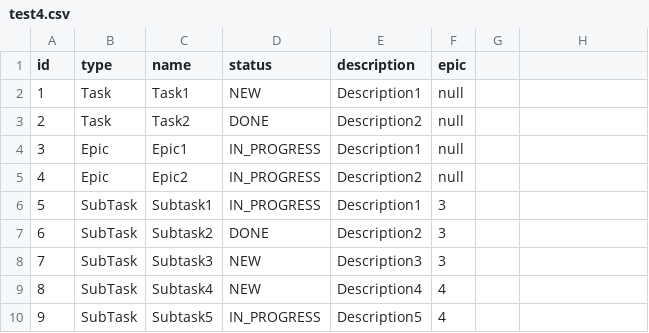
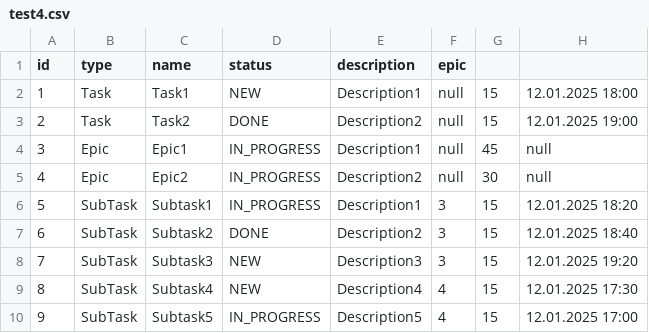
Before and after one commit to lapochka2019/java-kanban, a CSV file: test4.csv, drawn as a sheet.

```diff
--- a/test4.csv
+++ b/test4.csv
@@ -1,10 +1,10 @@
 id,type,name,status,description,epic
-1,Task,Task1,NEW,Description1,null
-2,Task,Task2,DONE,Description2,null
-3,Epic,Epic1,IN_PROGRESS,Description1,null
-4,Epic,Epic2,IN_PROGRESS,Description2,null
-5,SubTask,Subtask1,IN_PROGRESS,Description1,3
-6,SubTask,Subtask2,DONE,Description2,3
-7,SubTask,Subtask3,NEW,Description3,3
-8,SubTask,Subtask4,NEW,Description4,4
-9,SubTask,Subtask5,IN_PROGRESS,Description5,4
+1,Task,Task1,NEW,Description1,null,15,12.01.2025 18:00
+2,Task,Task2,DONE,Description2,null,15,12.01.2025 19:00
+3,Epic,Epic1,IN_PROGRESS,Description1,null,45,null
+4,Epic,Epic2,IN_PROGRESS,Description2,null,30,null
+5,SubTask,Subtask1,IN_PROGRESS,Description1,3,15,12.01.2025 18:20
+6,SubTask,Subtask2,DONE,Description2,3,15,12.01.2025 18:40
+7,SubTask,Subtask3,NEW,Description3,3,15,12.01.2025 19:20
+8,SubTask,Subtask4,NEW,Description4,4,15,12.01.2025 17:30
+9,SubTask,Subtask5,IN_PROGRESS,Description5,4,15,12.01.2025 17:00
```
Also changed, not shown: newFile.csv, test3.csv, 7 other files.
